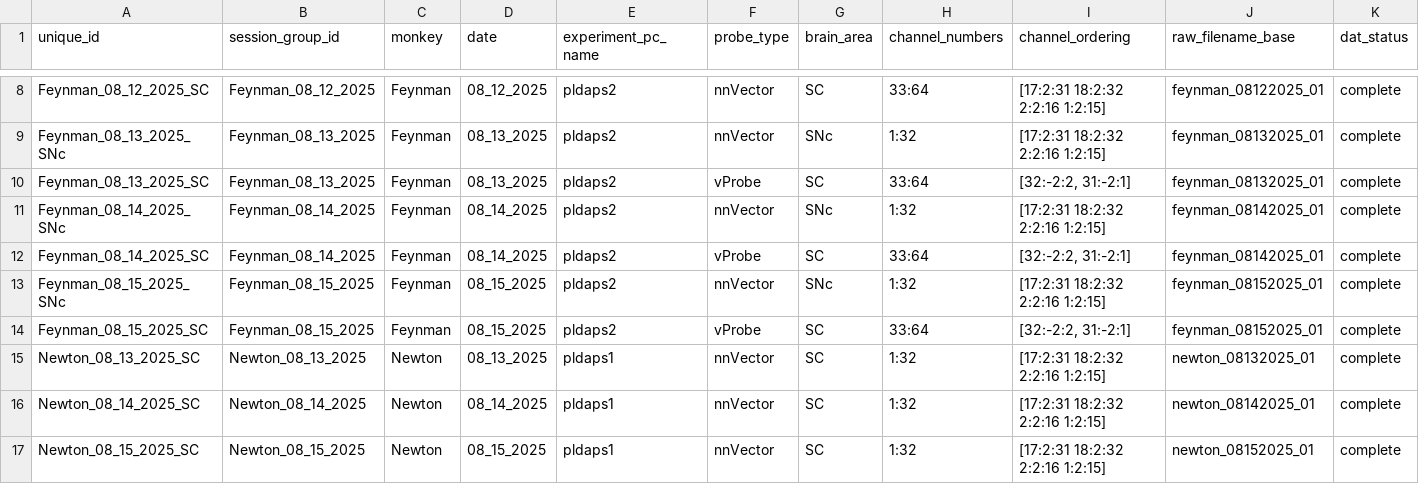
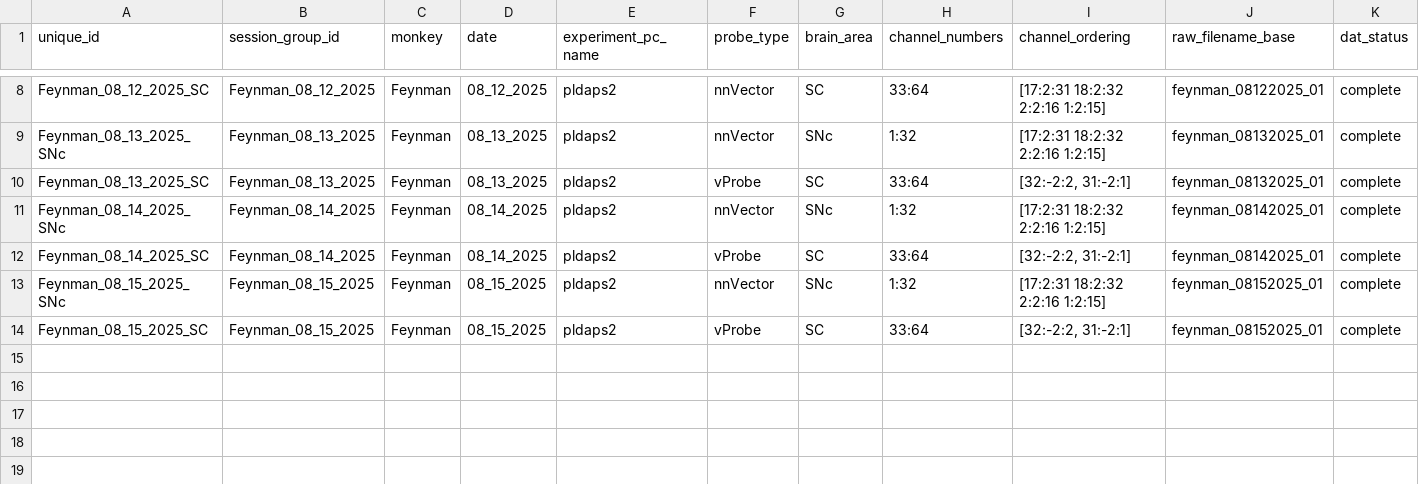
Before and after one commit to jamespherman/tokens-analysis-pipeline, a CSV file: config/session_manifest.csv, drawn as a sheet; only a part is shown, gaps mark what is left out; rows hold the shown columns only; the diff names each change by its address in the sheet, - before the commit and + after, or states it on an @@ line.

```diff
--- a/config/session_manifest.csv
+++ b/config/session_manifest.csv
-row 15: Newton_08_13_2025_SC | Newton_08_13_2025 | Newton | 08_13_2025 | pldaps1 | nnVector | SC | 1:32 | [17:2:31 18:2:32 2:2:16 1:2:15] | newton_08132025_01 | complete
-row 16: Newton_08_14_2025_SC | Newton_08_14_2025 | Newton | 08_14_2025 | pldaps1 | nnVector | SC | 1:32 | [17:2:31 18:2:32 2:2:16 1:2:15] | newton_08142025_01 | complete
-row 17: Newton_08_15_2025_SC | Newton_08_15_2025 | Newton | 08_15_2025 | pldaps1 | nnVector | SC | 1:32 | [17:2:31 18:2:32 2:2:16 1:2:15] | newton_08152025_01 | complete
```
Also changed, not shown: 21 other files.
